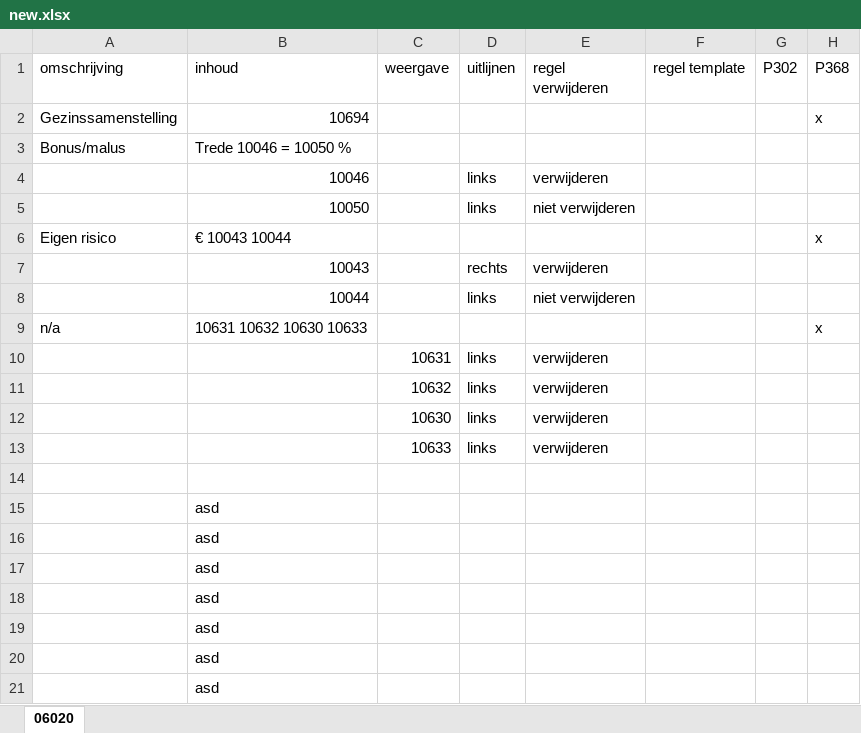
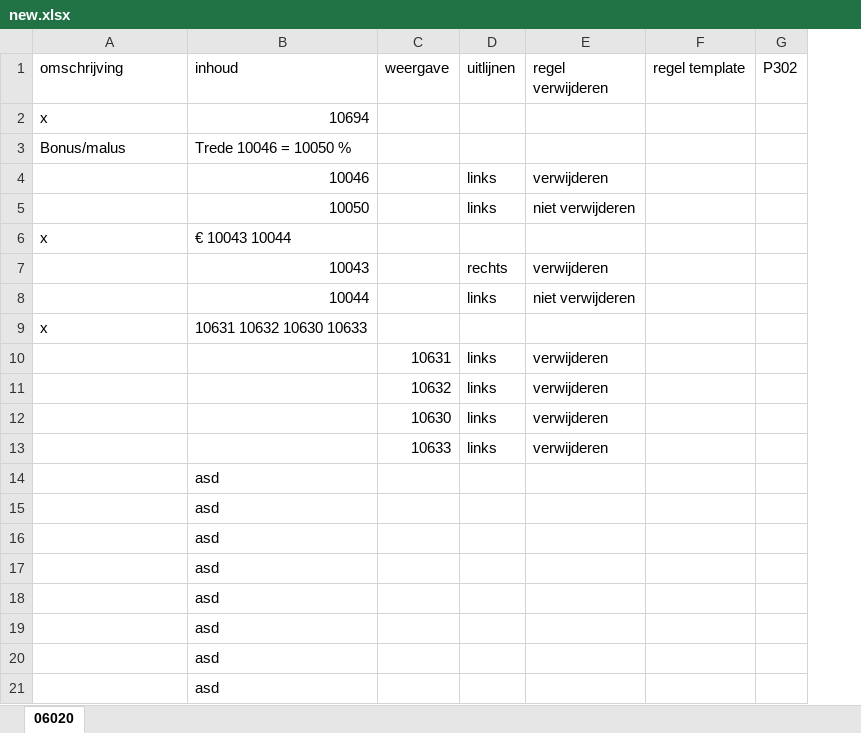
Before and after one commit to JelteDirks/bodyblock-conversion, an Excel workbook: static/new.xlsx, sheet 06020, drawn as a sheet; values as stored, in another font and other column widths than the file's, no borders; removed rows and columns are numbered as before the commit, all else as after; the diff names each change by its address in the sheet, - before the commit and + after, or states it on an @@ line.

```diff
--- a/static/new.xlsx (sheet 06020)
+++ b/static/new.xlsx (sheet 06020)
-column H (P368), rows 2-9: x |  |  |  | x |  |  | x
-A2 (omschrijving): Gezinssamenstelling
+A2 (omschrijving): x
-A6 (omschrijving): Eigen risico
+A6 (omschrijving): x
-A9 (omschrijving): n/a
+A9 (omschrijving): x
-row 14: (empty)
+row 21:  | asd
```
Also changed, not shown: 2 other files.
